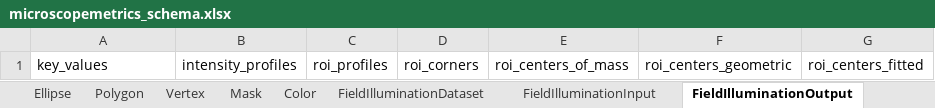
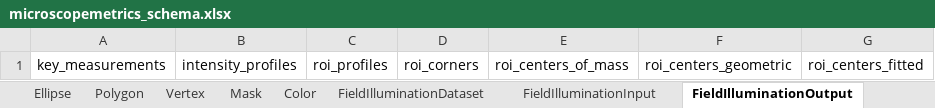
Before and after one commit to juliomateoslangerak/microscopemetrics-schema, an Excel workbook: project/excel/microscopemetrics_schema.xlsx, sheet FieldIlluminationOutput, drawn as a sheet; only a part is shown; values as stored, in another font and other column widths than the file's, no borders; the diff names each change by its address in the sheet, - before the commit and + after, or states it on an @@ line.

Commit message:
Replaced KeuValue for KeyMeasurements in FI schema

```diff
--- a/project/excel/microscopemetrics_schema.xlsx (sheet FieldIlluminationOutput)
+++ b/project/excel/microscopemetrics_schema.xlsx (sheet FieldIlluminationOutput)
-A1: key_values
+A1: key_measurements
```
Also changed, not shown: other sheet tabs, 11 other files.
